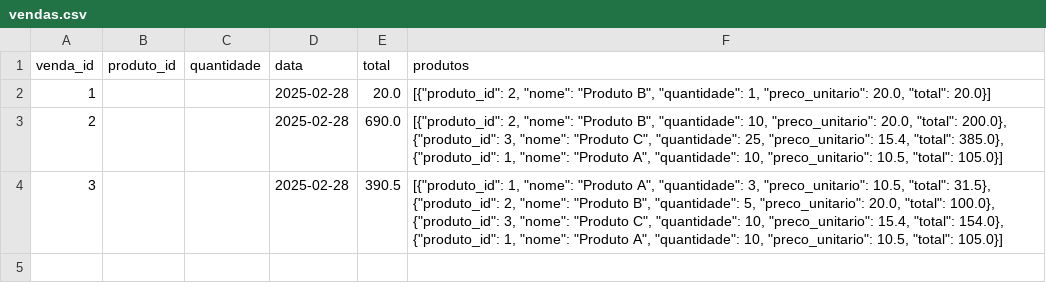
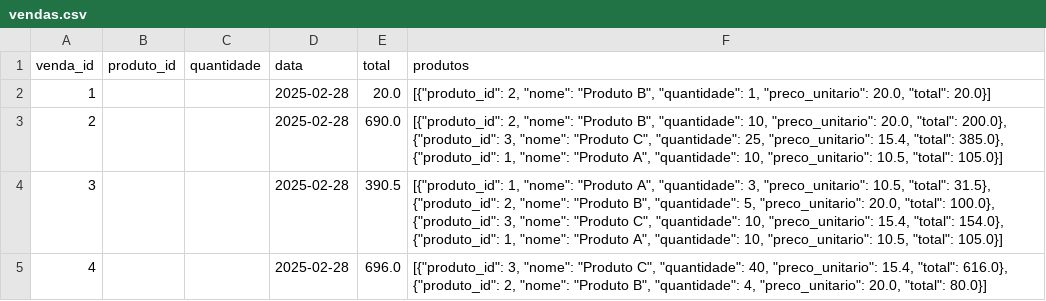
Before and after one commit to Degan906/Estoque2, a CSV file: vendas.csv, drawn as a sheet.

Commit message:
Atualizando vendas.csv

```diff
--- a/vendas.csv
+++ b/vendas.csv
@@ -4 +4,2 @@ venda_id,produto_id,quantidade,data,total,produtos
 3,,,2025-02-28,390.5,"[{""produto_id"": 1, ""nome"": ""Produto A"", ""quantidade"": 3, ""preco_unitario"": 10.5, ""total"": 31.5}, {""produto_id"": 2, ""nome"": ""Produto B"", ""quantidade"": 5, ""preco_unitario"": 20.0, ""total"": 100.0}, {""produto_id"": 3, ""nome"": ""Produto C"", ""quantidade"": 10, ""preco_unitario"": 15.4, ""total"": 154.0}, {""produto_id"": 1, ""nome"": ""Produto A"", ""quantidade"": 10, ""preco_unitario"": 10.5, ""total"": 105.0}]"
+4,,,2025-02-28,696.0,"[{""produto_id"": 3, ""nome"": ""Produto C"", ""quantidade"": 40, ""preco_unitario"": 15.4, ""total"": 616.0}, {""produto_id"": 2, ""nome"": ""Produto B"", ""quantidade"": 4, ""preco_unitario"": 20.0, ""total"": 80.0}]"
```
